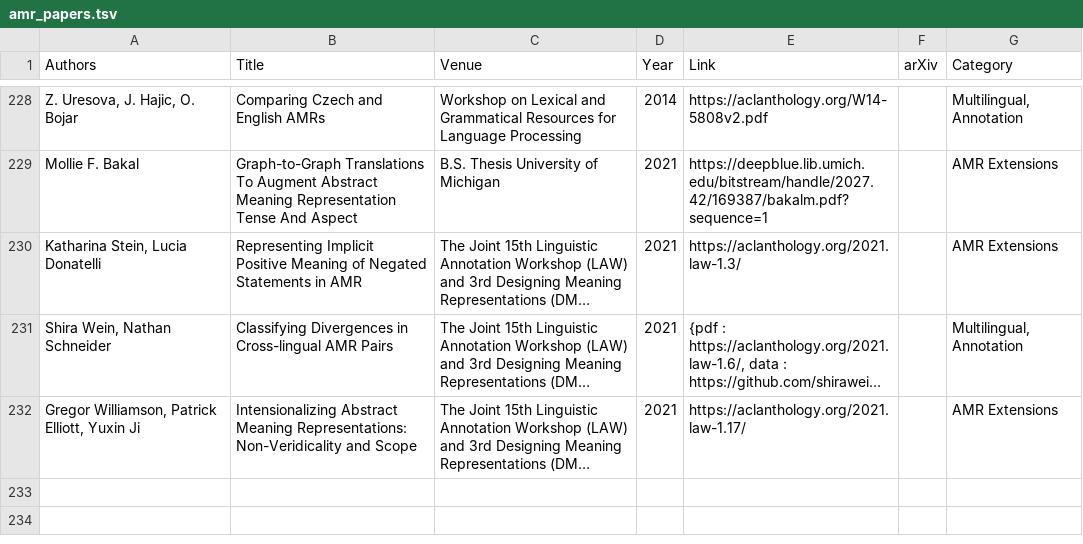
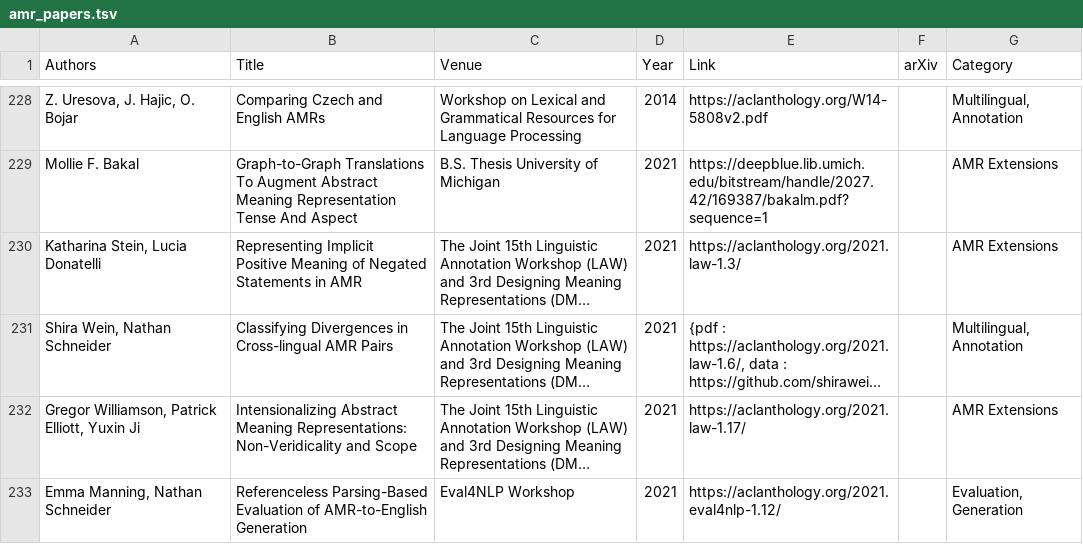
Before and after one commit to nert-nlp/AMR-Bibliography, a TSV file: data/amr_papers.tsv, drawn as a sheet; only a part is shown, gaps mark what is left out; long unchanged cells end in …; the diff names each change by its address in the sheet, - before the commit and + after, or states it on an @@ line.

Commit message:
Eval4NLP paper

```diff
--- a/data/amr_papers.tsv
+++ b/data/amr_papers.tsv
+row 233: Emma Manning, Nathan Schneider | Referenceless Parsing-Based Evaluation of AMR-to-English Generation | Eval4NLP Workshop | 2021 | https://aclanthology.org/2021.eval4nlp-1.12/ |  | Evaluation, Generation
```
